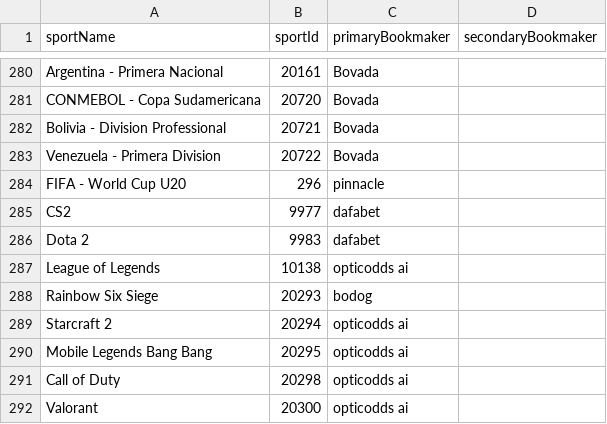
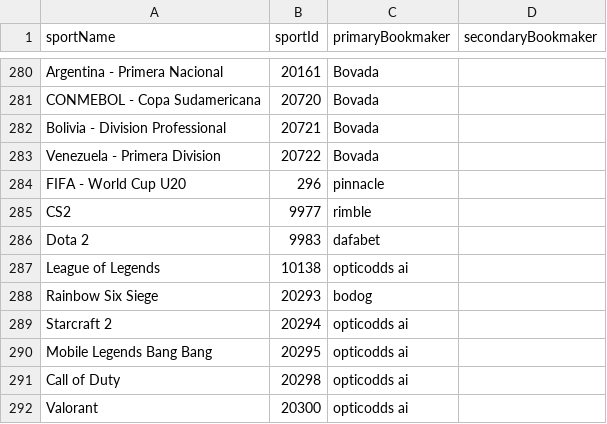
Before and after one commit to thales-markets/sports-markets-v2-risk-management, a CSV file: bookmakers-data.csv, drawn as a sheet; only a part is shown, gaps mark what is left out.

Commit message:
Update bookmakers-data.csv

```diff
--- a/bookmakers-data.csv
+++ b/bookmakers-data.csv
@@ -284,3 +284,3 @@ Venezuela - Primera Division,20722,Bovada,
 FIFA - World Cup U20,296,pinnacle,
-CS2,9977,dafabet,
+CS2,9977,rimble,
 Dota 2,9983,dafabet,
```
